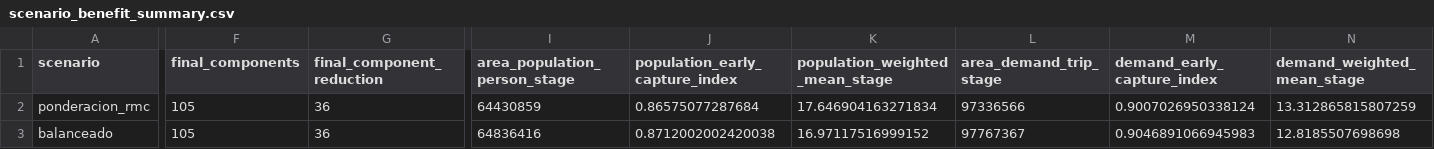
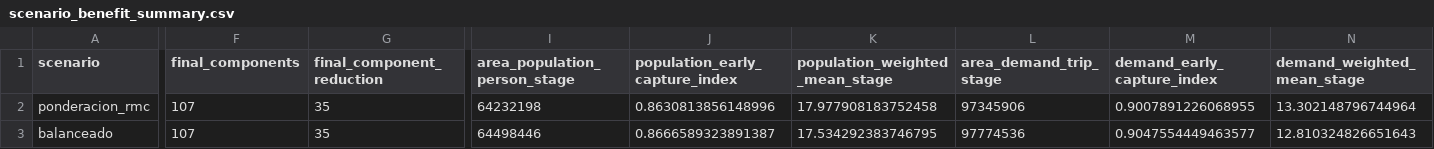
Before and after one commit to arieIIopez/eva, a CSV file: results/paper-all-scenarios-benefits/scenario_benefit_summary.csv, drawn as a sheet; only a part is shown, gaps mark what is left out; the diff covers the shown part only; the diff names each change by its address in the sheet, - before the commit and + after, or states it on an @@ line.

```diff
--- a/results/paper-all-scenarios-benefits/scenario_benefit_summary.csv
+++ b/results/paper-all-scenarios-benefits/scenario_benefit_summary.csv
-F2:F3 (final_components): 105
+F2:F3 (final_components): 107
-G2:G3 (final_component_reduction): 36
+G2:G3 (final_component_reduction): 35
-I2 (area_population_person_stage): 64430859
+I2 (area_population_person_stage): 64232198
-J2 (population_early_capture_index): 0.86575077287684
+J2 (population_early_capture_index): 0.8630813856148996
-K2 (population_weighted_mean_stage): 17.646904163271834
+K2 (population_weighted_mean_stage): 17.977908183752458
-L2 (area_demand_trip_stage): 97336566
+L2 (area_demand_trip_stage): 97345906
-M2 (demand_early_capture_index): 0.9007026950338124
+M2 (demand_early_capture_index): 0.9007891226068955
-N2 (demand_weighted_mean_stage): 13.312865815807259
+N2 (demand_weighted_mean_stage): 13.302148796744964
-I3 (area_population_person_stage): 64836416
+I3 (area_population_person_stage): 64498446
-J3 (population_early_capture_index): 0.8712002002420038
+J3 (population_early_capture_index): 0.8666589323891387
-K3 (population_weighted_mean_stage): 16.97117516999152
+K3 (population_weighted_mean_stage): 17.534292383746795
-L3 (area_demand_trip_stage): 97767367
+L3 (area_demand_trip_stage): 97774536
-M3 (demand_early_capture_index): 0.9046891066945983
+M3 (demand_early_capture_index): 0.9047554449463577
-N3 (demand_weighted_mean_stage): 12.8185507698698
+N3 (demand_weighted_mean_stage): 12.810324826651643
```
Also changed, not shown: 162 edited cells elsewhere in this file, results/paper-all-scenarios-benefits/pareto_population_connection.csv, 50 other files.
